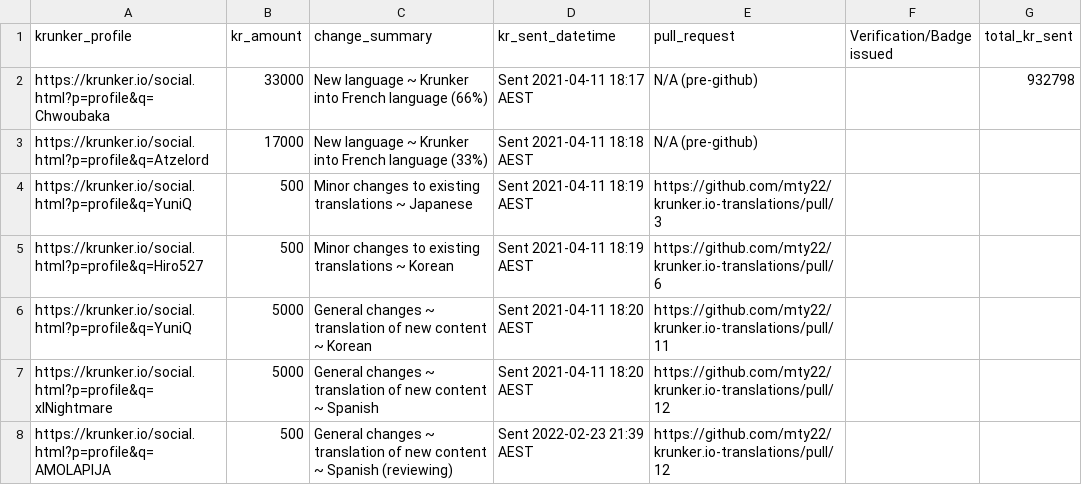
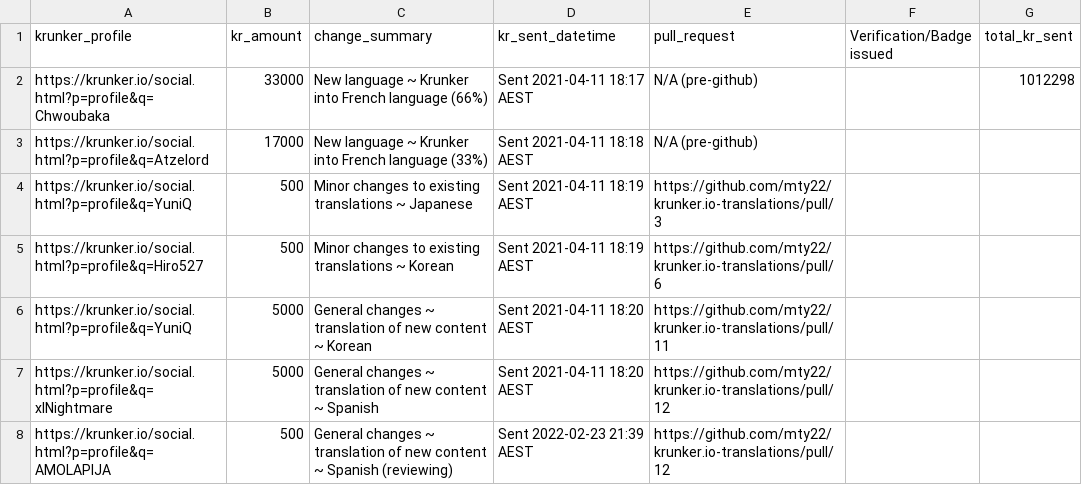
Before and after one commit to mty22/krunker.io-translations, a CSV file: kr_payouts.csv, drawn as a sheet; only a part is shown.

Commit message:
Update KR sent totals (1 million KR sent!)

```diff
--- a/kr_payouts.csv
+++ b/kr_payouts.csv
@@ -1,3 +1,3 @@
 krunker_profile,kr_amount,change_summary,kr_sent_datetime,pull_request,Verification/Badge issued,total_kr_sent
-https://krunker.io/social.html?p=profile&q=Chwoubaka,33000,New language ~ Krunker into French language (66%),Sent 2021-04-11 18:17 AEST,N/A (pre-github),,932798
+https://krunker.io/social.html?p=profile&q=Chwoubaka,33000,New language ~ Krunker into French language (66%),Sent 2021-04-11 18:17 AEST,N/A (pre-github),,1012298
 https://krunker.io/social.html?p=profile&q=Atzelord,17000,New language ~ Krunker into French language (33%),Sent 2021-04-11 18:18 AEST,N/A (pre-github),,
```
